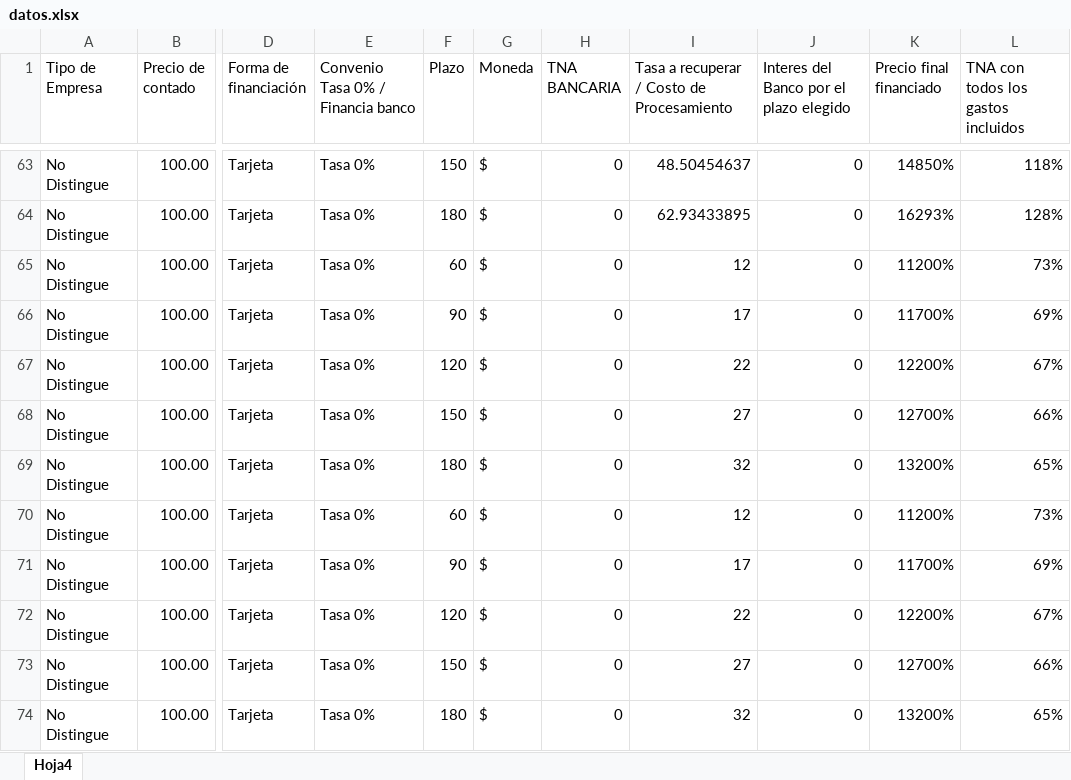
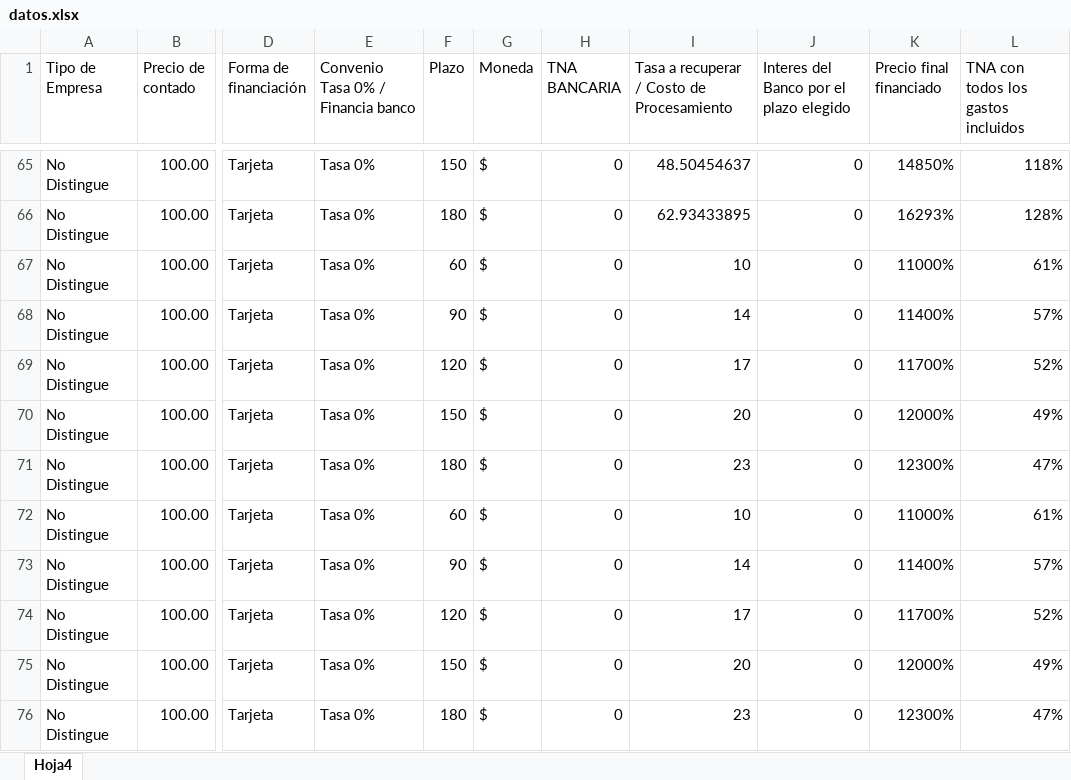
Before and after one commit to nicoacebo01/simuladorok, an Excel workbook: public/datos.xlsx, sheet Hoja4, drawn as a sheet; only a part is shown, gaps mark what is left out; values as stored, in another font and other column widths than the file's, no borders; addresses are those after the commit; the diff covers the shown part only; the diff names each change by its address in the sheet, - before the commit and + after, or states it on an @@ line.

```diff
--- a/public/datos.xlsx (sheet Hoja4)
+++ b/public/datos.xlsx (sheet Hoja4)
-I67: 12
+I67: 10
-K67 (Precio final financiado): 11200%
+K67 (Precio final financiado): 11000%
-L67: 73%
+L67: 61%
-I68: 17
+I68: 14
-K68 (Precio final financiado): 11700%
+K68 (Precio final financiado): 11400%
-L68: 69%
+L68: 57%
-I69: 22
+I69: 17
-K69 (Precio final financiado): 12200%
+K69 (Precio final financiado): 11700%
-L69: 67%
+L69: 52%
-I70: 27
+I70: 20
-K70 (Precio final financiado): 12700%
+K70 (Precio final financiado): 12000%
-L70: 66%
+L70: 49%
-I71: 32
+I71: 23
-K71 (Precio final financiado): 13200%
+K71 (Precio final financiado): 12300%
-L71: 65%
+L71: 47%
-I72: 12
+I72: 10
-K72 (Precio final financiado): 11200%
+K72 (Precio final financiado): 11000%
-L72: 73%
+L72: 61%
-I73: 17
+I73: 14
-K73 (Precio final financiado): 11700%
+K73 (Precio final financiado): 11400%
-L73: 69%
+L73: 57%
-I74: 22
+I74: 17
-K74 (Precio final financiado): 12200%
+K74 (Precio final financiado): 11700%
-L74: 67%
+L74: 52%
-I75: 27
+I75: 20
-K75 (Precio final financiado): 12700%
+K75 (Precio final financiado): 12000%
-L75: 66%
+L75: 49%
-I76: 32
+I76: 23
-K76 (Precio final financiado): 13200%
+K76 (Precio final financiado): 12300%
-L76: 65%
+L76: 47%
```
Also changed, not shown: 6 added rows, 4 removed rows and 195 edited cells elsewhere in this sheet.
